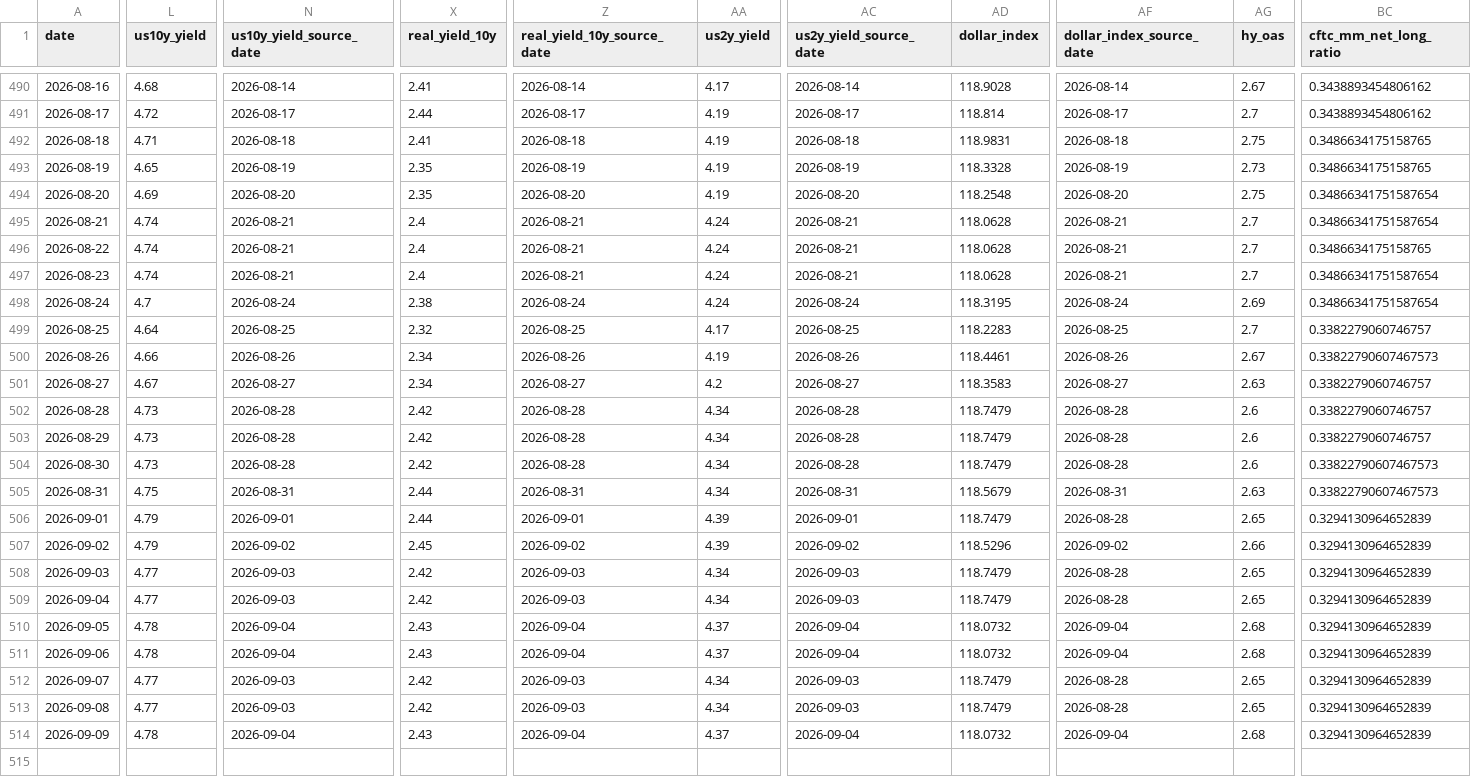
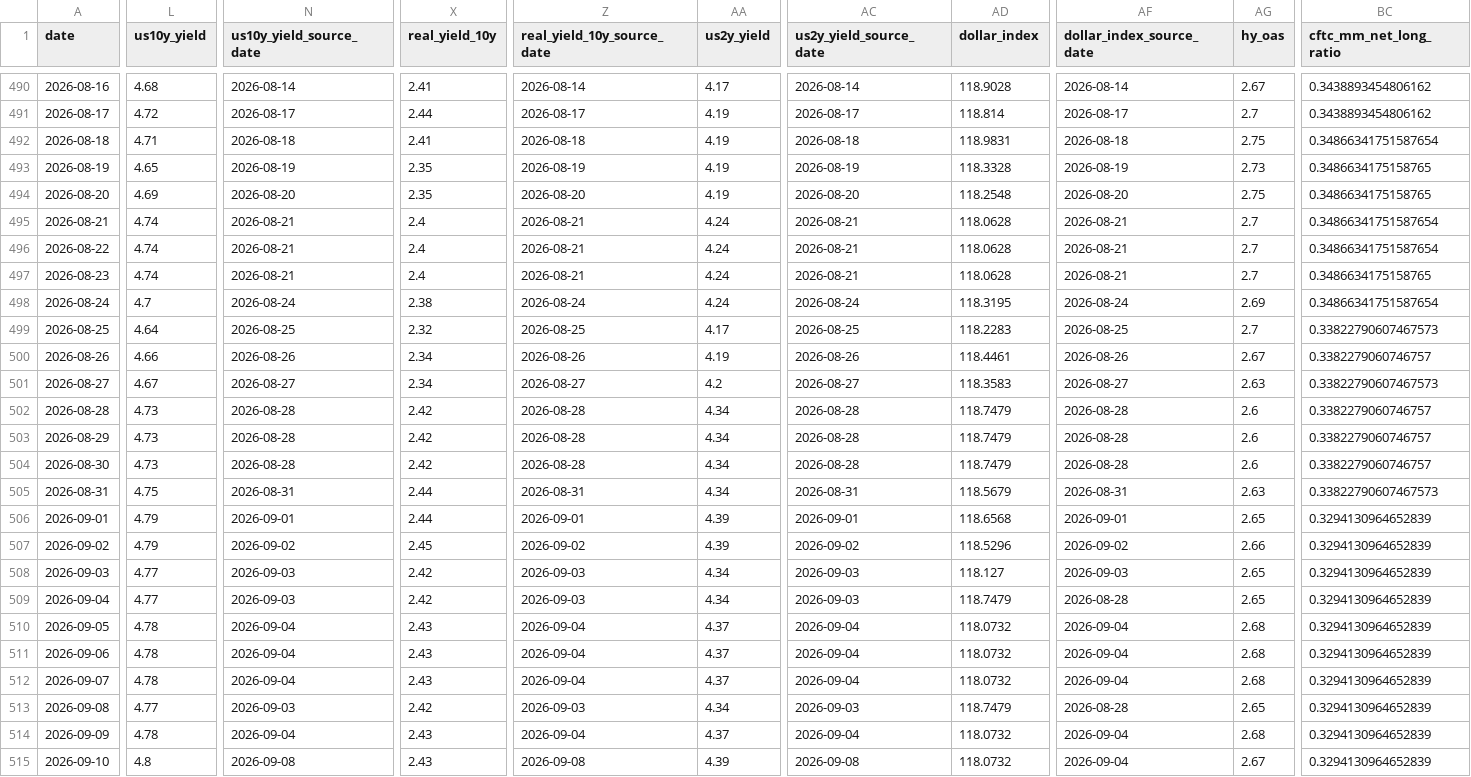
Before and after one commit to lihaoyuan-afk/github-ai-daily-report, a CSV file: GoldHunter/data/history.csv, drawn as a sheet; only a part is shown, gaps mark what is left out; rows hold the shown columns only; the diff covers the shown part only; the diff names each change by its address in the sheet, - before the commit and + after, or states it on an @@ line.

```diff
--- a/GoldHunter/data/history.csv
+++ b/GoldHunter/data/history.csv
-BC492 (cftc_mm_net_long_ratio): 0.3486634175158765
+BC492 (cftc_mm_net_long_ratio): 0.34866341751587654
-BC494 (cftc_mm_net_long_ratio): 0.34866341751587654
+BC494 (cftc_mm_net_long_ratio): 0.3486634175158765
-BC496 (cftc_mm_net_long_ratio): 0.3486634175158765
+BC496 (cftc_mm_net_long_ratio): 0.34866341751587654
-BC497 (cftc_mm_net_long_ratio): 0.34866341751587654
+BC497 (cftc_mm_net_long_ratio): 0.3486634175158765
-BC499 (cftc_mm_net_long_ratio): 0.3382279060746757
+BC499 (cftc_mm_net_long_ratio): 0.33822790607467573
-BC500 (cftc_mm_net_long_ratio): 0.33822790607467573
+BC500 (cftc_mm_net_long_ratio): 0.3382279060746757
-BC501 (cftc_mm_net_long_ratio): 0.3382279060746757
+BC501 (cftc_mm_net_long_ratio): 0.33822790607467573
-BC504 (cftc_mm_net_long_ratio): 0.33822790607467573
+BC504 (cftc_mm_net_long_ratio): 0.3382279060746757
-AD506 (dollar_index): 118.7479
+AD506 (dollar_index): 118.6568
-AF506 (dollar_index_source_date): 2026-08-28
+AF506 (dollar_index_source_date): 2026-09-01
-AD508 (dollar_index): 118.7479
+AD508 (dollar_index): 118.127
-AF508 (dollar_index_source_date): 2026-08-28
+AF508 (dollar_index_source_date): 2026-09-03
-L512 (us10y_yield): 4.77
+L512 (us10y_yield): 4.78
-N512 (us10y_yield_source_date): 2026-09-03
+N512 (us10y_yield_source_date): 2026-09-04
-X512 (real_yield_10y): 2.42
+X512 (real_yield_10y): 2.43
-Z512 (real_yield_10y_source_date): 2026-09-03
+Z512 (real_yield_10y_source_date): 2026-09-04
-AA512 (us2y_yield): 4.34
+AA512 (us2y_yield): 4.37
-AC512 (us2y_yield_source_date): 2026-09-03
+AC512 (us2y_yield_source_date): 2026-09-04
-AD512 (dollar_index): 118.7479
+AD512 (dollar_index): 118.0732
-AF512 (dollar_index_source_date): 2026-08-28
+AF512 (dollar_index_source_date): 2026-09-04
-AG512 (hy_oas): 2.65
+AG512 (hy_oas): 2.68
+row 515: 2026-09-10 | 4.8 | 2026-09-08 | 2.43 | 2026-09-08 | 4.39 | 2026-09-08 | 118.0732 | 2026-09-04 | 2.67 | 0.3294130964652839
```
Also changed, not shown: 109 edited cells elsewhere in this file, 3 other files.
